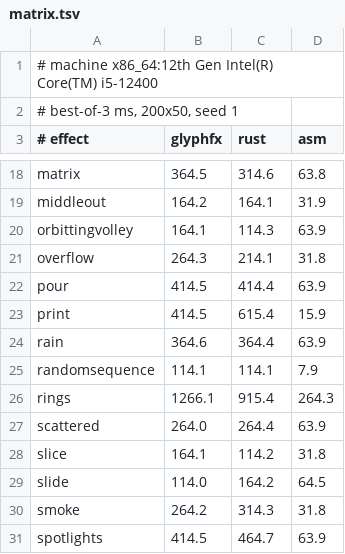
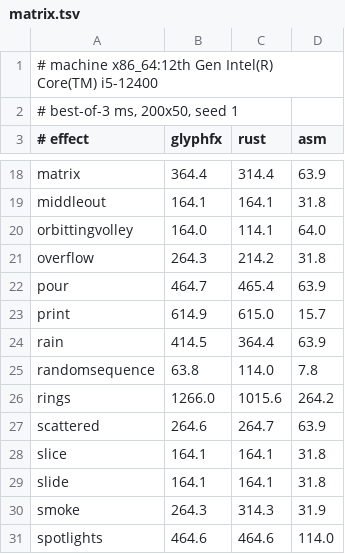
Before and after one commit to blackopsrepl/glyphfx, a TSV file: docs/benchmarks/matrix.tsv, drawn as a sheet; only a part is shown, gaps mark what is left out; the diff covers the shown part only; the diff names each change by its address in the sheet, - before the commit and + after, or states it on an @@ line.

```diff
--- a/docs/benchmarks/matrix.tsv
+++ b/docs/benchmarks/matrix.tsv
-B18 (glyphfx): 364.5
+B18 (glyphfx): 364.4
-C18 (rust): 314.6
+C18 (rust): 314.4
-D18 (asm): 63.8
+D18 (asm): 63.9
-B19 (glyphfx): 164.2
+B19 (glyphfx): 164.1
-D19 (asm): 31.9
+D19 (asm): 31.8
-B20 (glyphfx): 164.1
+B20 (glyphfx): 164.0
-C20 (rust): 114.3
+C20 (rust): 114.1
-D20 (asm): 63.9
+D20 (asm): 64.0
-C21 (rust): 214.1
+C21 (rust): 214.2
-B22 (glyphfx): 414.5
+B22 (glyphfx): 464.7
-C22 (rust): 414.4
+C22 (rust): 465.4
-B23 (glyphfx): 414.5
+B23 (glyphfx): 614.9
-C23 (rust): 615.4
+C23 (rust): 615.0
-D23 (asm): 15.9
+D23 (asm): 15.7
-B24 (glyphfx): 364.6
+B24 (glyphfx): 414.5
-B25 (glyphfx): 114.1
+B25 (glyphfx): 63.8
-C25 (rust): 114.1
+C25 (rust): 114.0
-D25 (asm): 7.9
+D25 (asm): 7.8
-B26 (glyphfx): 1266.1
+B26 (glyphfx): 1266.0
-C26 (rust): 915.4
+C26 (rust): 1015.6
-D26 (asm): 264.3
+D26 (asm): 264.2
-B27 (glyphfx): 264.0
+B27 (glyphfx): 264.6
-C27 (rust): 264.4
+C27 (rust): 264.7
-C28 (rust): 114.2
+C28 (rust): 164.1
-B29 (glyphfx): 114.0
+B29 (glyphfx): 164.1
-C29 (rust): 164.2
+C29 (rust): 164.1
-D29 (asm): 64.5
+D29 (asm): 31.8
-B30 (glyphfx): 264.2
+B30 (glyphfx): 264.3
-D30 (asm): 31.8
+D30 (asm): 31.9
-B31 (glyphfx): 414.5
+B31 (glyphfx): 464.6
-C31 (rust): 464.7
+C31 (rust): 464.6
-D31 (asm): 63.9
+D31 (asm): 114.0
```
Also changed, not shown: 51 edited cells elsewhere in this file.
